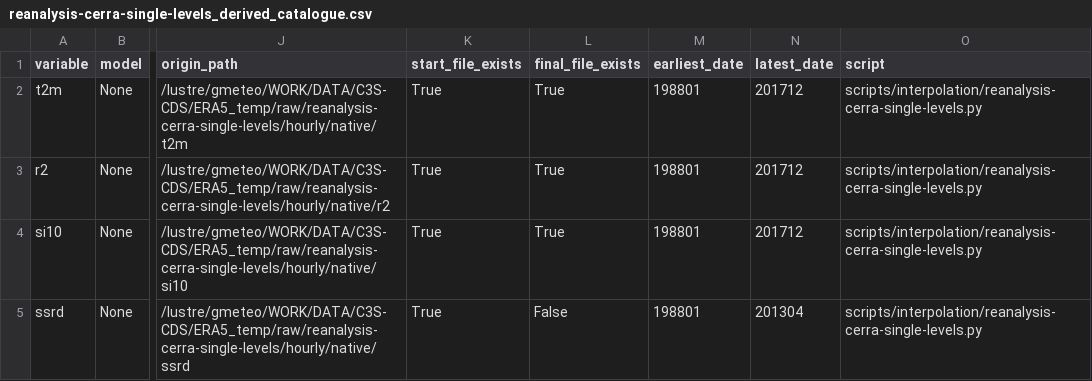
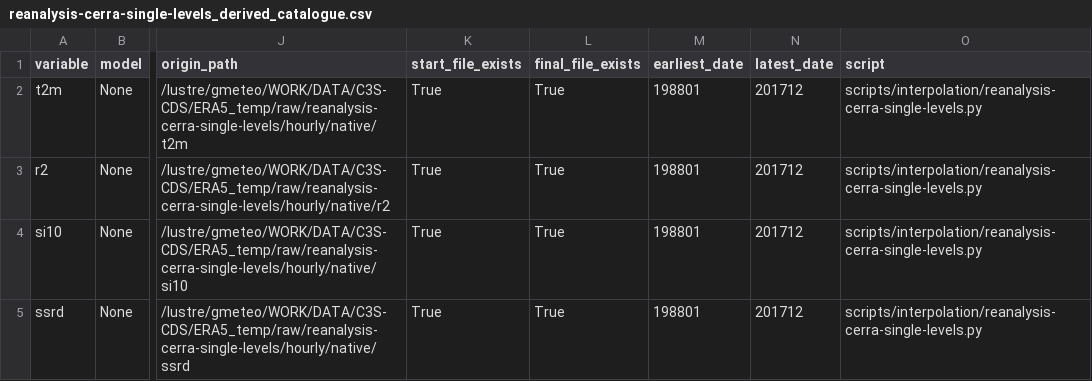
Before and after one commit to SantanderMetGroup/c3s-cds, a CSV file: catalogues/catalogues/reanalysis-cerra-single-levels_derived_catalogue.csv, drawn as a sheet; only a part is shown, gaps mark what is left out; the diff names each change by its address in the sheet, - before the commit and + after, or states it on an @@ line.

```diff
--- a/catalogues/catalogues/reanalysis-cerra-single-levels_derived_catalogue.csv
+++ b/catalogues/catalogues/reanalysis-cerra-single-levels_derived_catalogue.csv
-L5 (final_file_exists): False
+L5 (final_file_exists): True
-N5 (latest_date): 201304
+N5 (latest_date): 201712
```
Also changed, not shown: catalogues/catalogues/all_catalogues.csv, catalogues/catalogues/reanalysis-cerra-land_raw_catalogue.csv, 11 other files.
